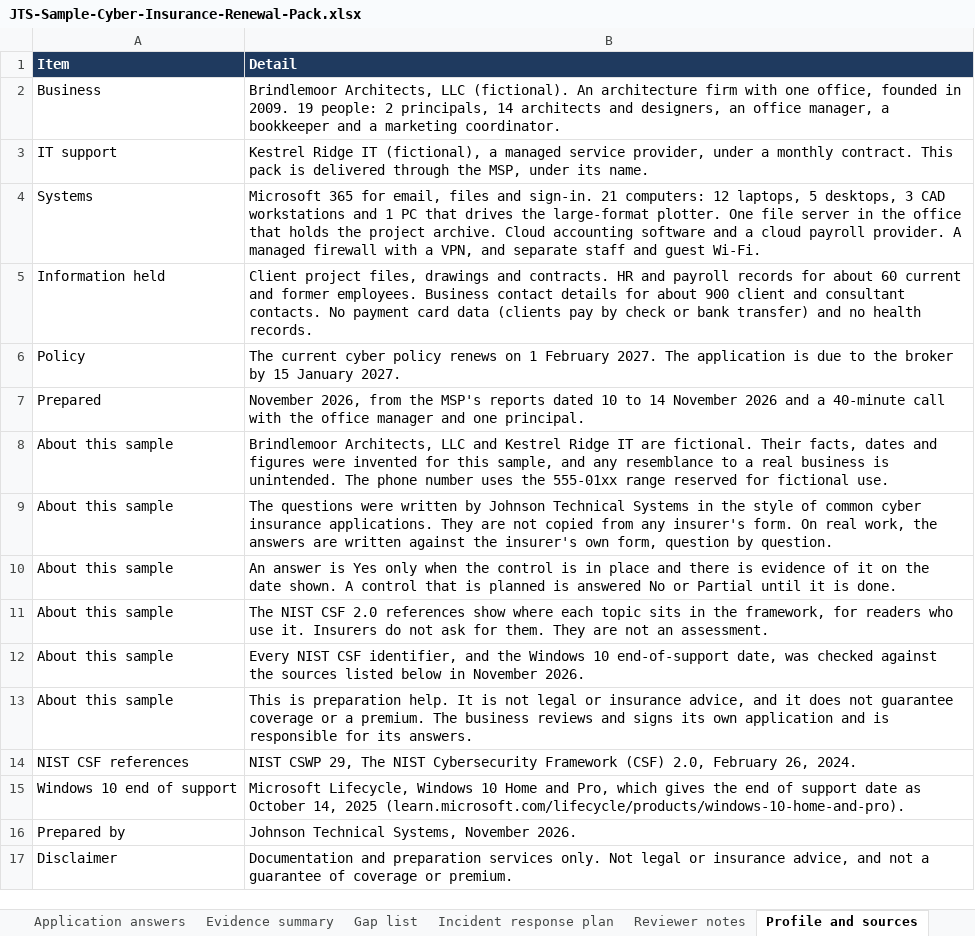
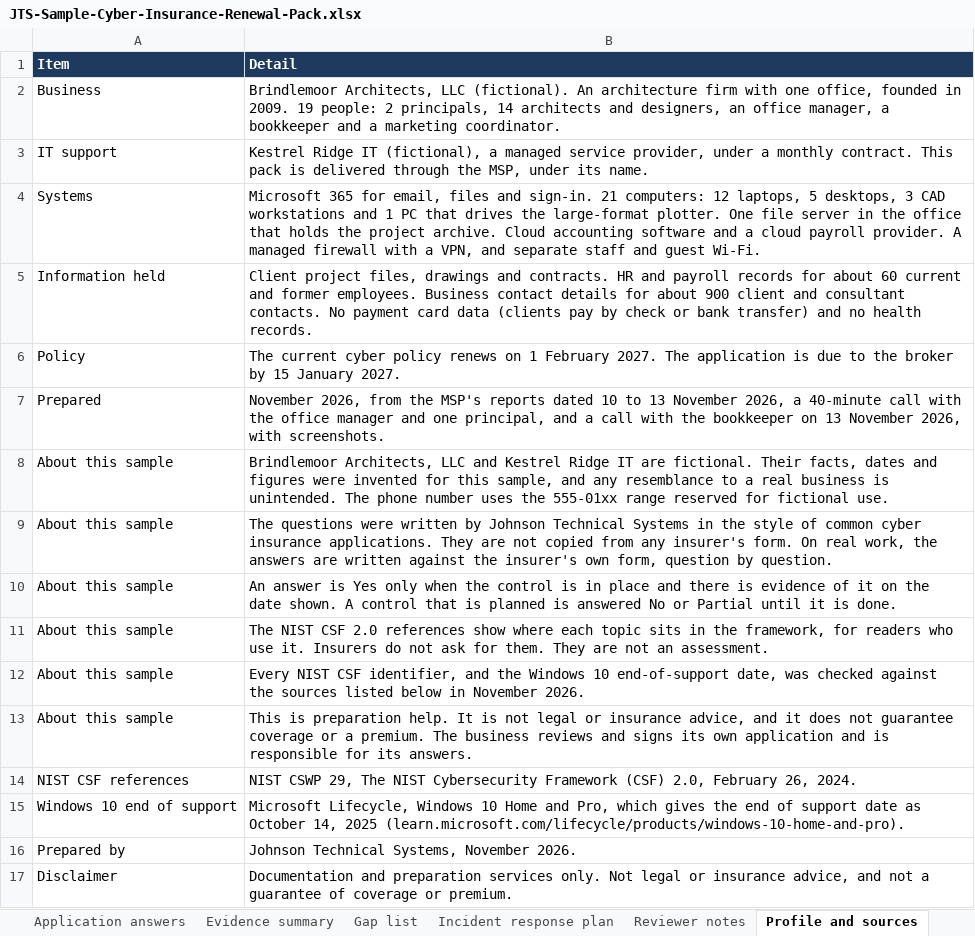
Before and after one commit to JohnsonTechnicalSystems/johnsotechnicalsystems-portfolio, an Excel workbook: docs/downloads/JTS-Sample-Cyber-Insurance-Renewal-Pack.xlsx, sheet Profile and sources, drawn as a sheet; values as stored, in another font and other column widths than the file's, no borders; the diff names each change by its address in the sheet, - before the commit and + after, or states it on an @@ line.

```diff
--- a/docs/downloads/JTS-Sample-Cyber-Insurance-Renewal-Pack.xlsx (sheet Profile and sources)
+++ b/docs/downloads/JTS-Sample-Cyber-Insurance-Renewal-Pack.xlsx (sheet Profile and sources)
-B7 (Detail): …10 to 14 November 2026 and a 40-minute call with the office manager and one principal.
+B7 (Detail): …10 to 13 November 2026, a 40-minute call with the office manager and one principal, and a call with the bookkeeper on 13 November 2026, with screenshots.
```
Also changed, not shown: sheet Gap list, sheet Application answers, sheet Reviewer notes, sheet Evidence summary, sheet Incident response plan, 2 other files.
